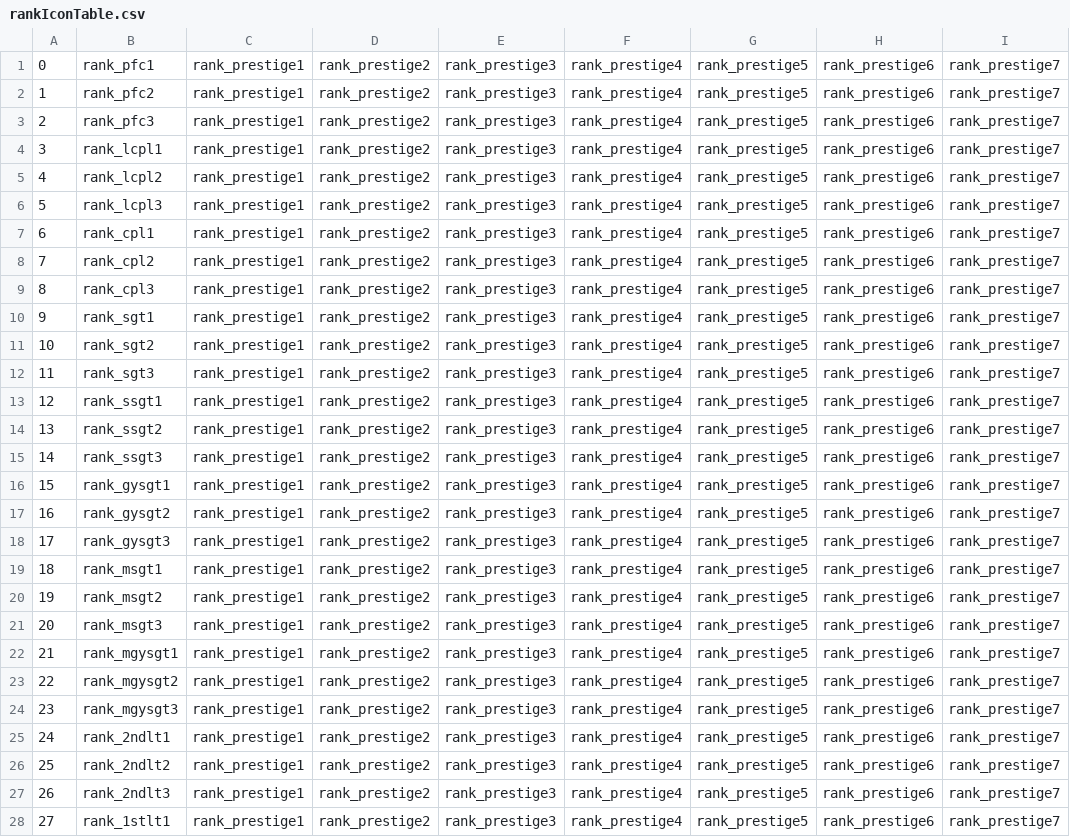
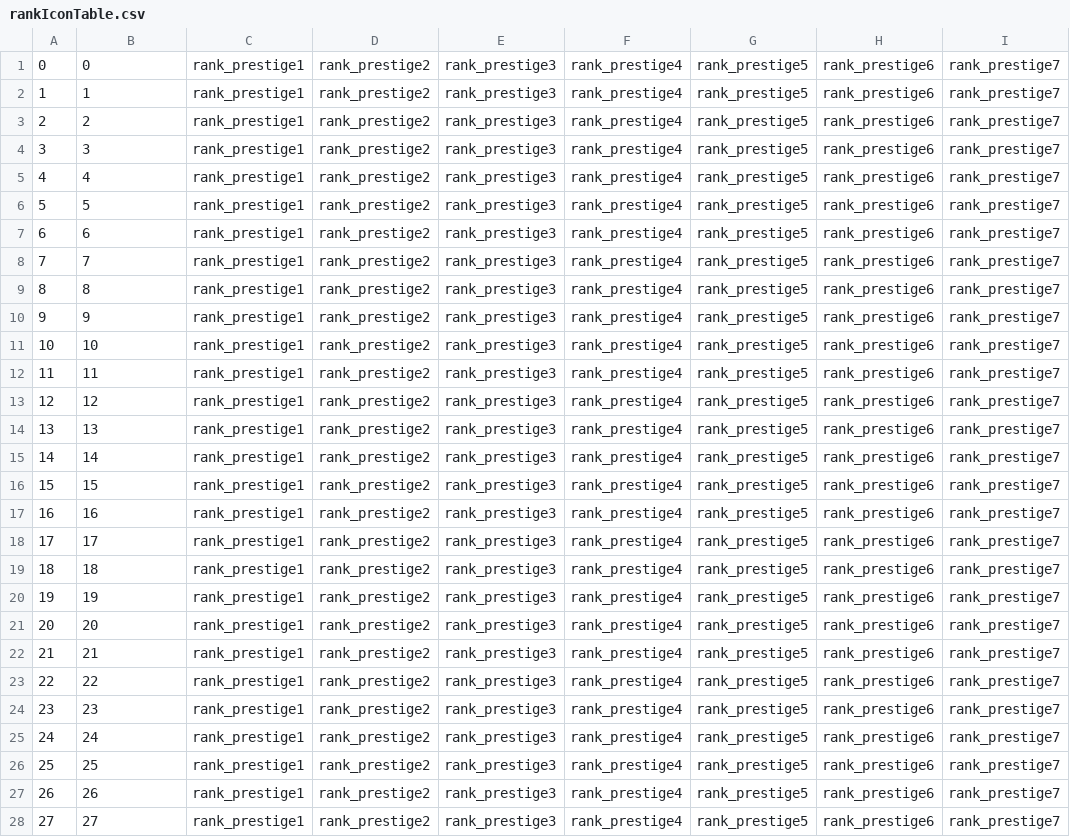
Before and after one commit to Iswenzz/SR-Speedrun, a CSV file: assets/mp/rankIconTable.csv, drawn as a sheet; only a part is shown; the diff covers the shown part only; the diff names each change by its address in the sheet, - before the commit and + after, or states it on an @@ line.

```diff
--- a/assets/mp/rankIconTable.csv
+++ b/assets/mp/rankIconTable.csv
-B1: rank_pfc1
+B1: 0
-B2: rank_pfc2
+B2: 1
-B3: rank_pfc3
+B3: 2
-B4: rank_lcpl1
+B4: 3
-B5: rank_lcpl2
+B5: 4
-B6: rank_lcpl3
+B6: 5
-B7: rank_cpl1
+B7: 6
-B8: rank_cpl2
+B8: 7
-B9: rank_cpl3
+B9: 8
-B10: rank_sgt1
+B10: 9
-B11: rank_sgt2
+B11: 10
-B12: rank_sgt3
+B12: 11
-B13: rank_ssgt1
+B13: 12
-B14: rank_ssgt2
+B14: 13
-B15: rank_ssgt3
+B15: 14
-B16: rank_gysgt1
+B16: 15
-B17: rank_gysgt2
+B17: 16
-B18: rank_gysgt3
+B18: 17
-B19: rank_msgt1
+B19: 18
-B20: rank_msgt2
+B20: 19
-B21: rank_msgt3
+B21: 20
-B22: rank_mgysgt1
+B22: 21
-B23: rank_mgysgt2
+B23: 22
-B24: rank_mgysgt3
+B24: 23
-B25: rank_2ndlt1
+B25: 24
-B26: rank_2ndlt2
+B26: 25
-B27: rank_2ndlt3
+B27: 26
-B28: rank_1stlt1
+B28: 27
```
Also changed, not shown: 27 edited cells elsewhere in this file, assets/mod.csv.
